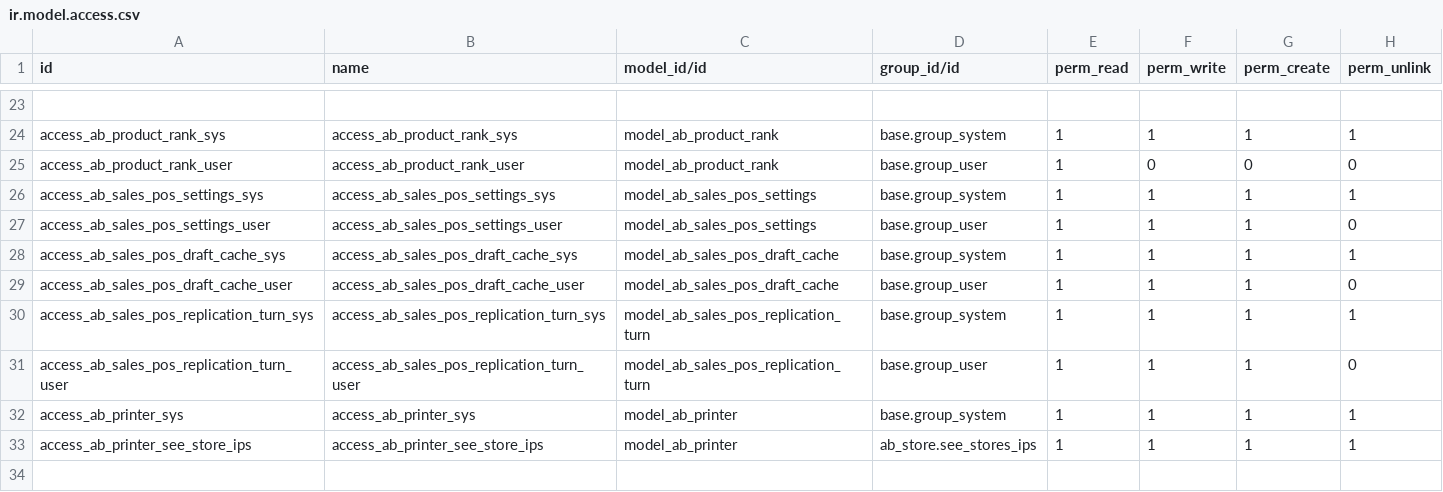
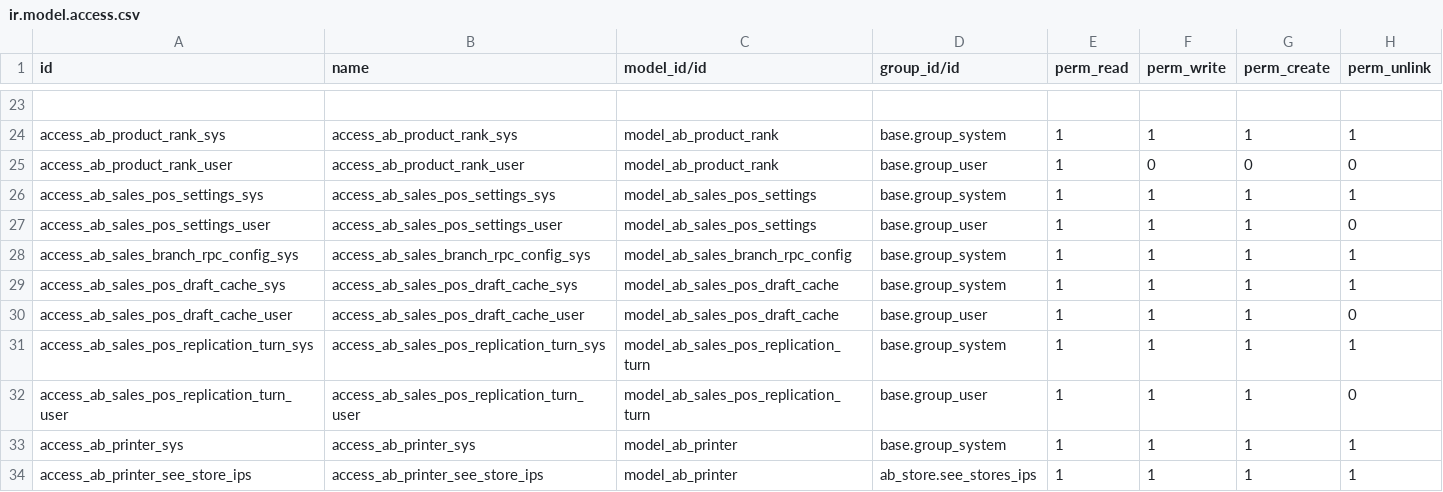
Before and after one commit to abdinpharmacies/hr, a CSV file: ab_sales/security/ir.model.access.csv, drawn as a sheet; only a part is shown, gaps mark what is left out; the shorter side is filled out with more unchanged rows.

Commit message:
ab_sales/Implemented Phase 1 in ab_sales: per-branch Odoo XML-RPC configuration plus a read-only “Test Connection” action. No POS submit behavior was changed, and nothing creates invoices or writes to E-Plus yet.

```diff
--- a/ab_sales/security/ir.model.access.csv
+++ b/ab_sales/security/ir.model.access.csv
@@ -27,2 +27,3 @@ access_ab_sales_pos_settings_sys,access_ab_sales_pos_settings_sys,model_ab_sales
 access_ab_sales_pos_settings_user,access_ab_sales_pos_settings_user,model_ab_sales_pos_settings,base.group_user,1,1,1,0
+access_ab_sales_branch_rpc_config_sys,access_ab_sales_branch_rpc_config_sys,model_ab_sales_branch_rpc_config,base.group_system,1,1,1,1
 access_ab_sales_pos_draft_cache_sys,access_ab_sales_pos_draft_cache_sys,model_ab_sales_pos_draft_cache,base.group_system,1,1,1,1
```
Also changed, not shown: 7 other files.
